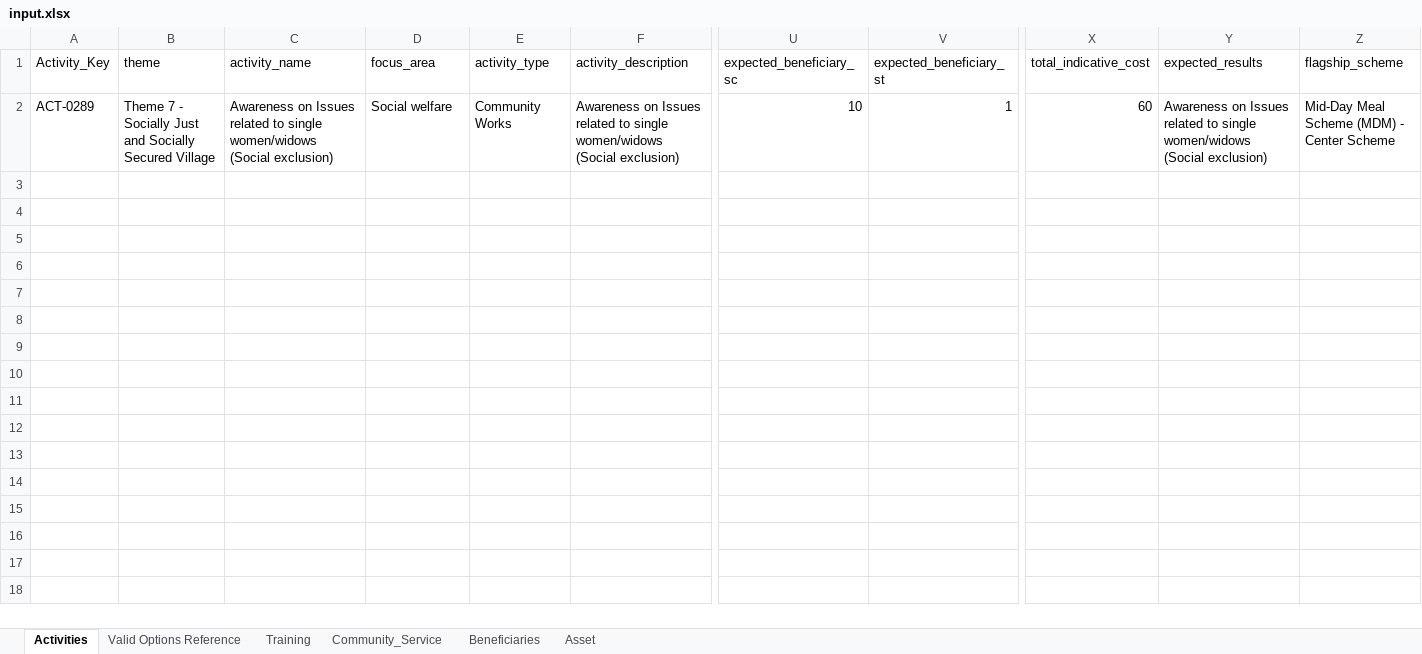
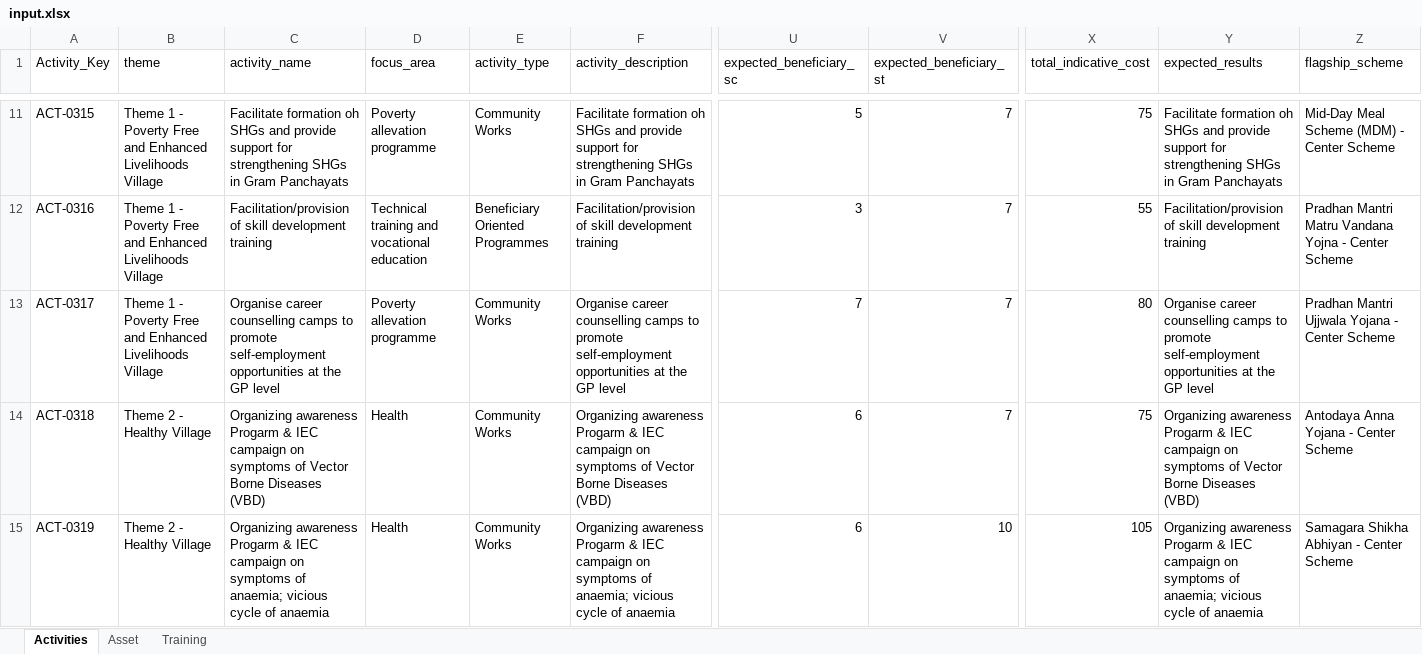
Before and after one commit to sohanlohar/egram-plan, an Excel workbook: data/input.xlsx, sheet Activities, drawn as a sheet; only a part is shown, gaps mark what is left out; values as stored, in another font and other column widths than the file's, no borders; addresses are those after the commit; rows hold the shown columns only; the diff covers the shown part only; the diff names each change by its address in the sheet, - before the commit and + after, or states it on an @@ line.

```diff
--- a/data/input.xlsx (sheet Activities)
+++ b/data/input.xlsx (sheet Activities)
@@ sheet tab hidden: Valid Options Reference @@
@@ sheet tab hidden: Community_Service @@
@@ sheet tab hidden: Beneficiaries @@
@@ sheet tab order changed: Activities | Asset | Training @@
+row 11: ACT-0315 | Theme 1 - Poverty Free and Enhanced Livelihoods Village | Facilitate formation oh SHGs and provide support for strengthening SHGs in Gram Panchayats | Poverty allevation programme | Community Works | Facilitate formation oh SHGs and provide support for strengthening SHGs in Gram Panchayats | 5 | 7 | 75 | Facilitate formation oh SHGs and provide support for strengthening SHGs in Gram Panchayats | Mid-Day Meal Scheme (MDM) - Center Scheme
-A12 (Activity_Key): ACT-0289
+A12 (Activity_Key): ACT-0316
-B12 (theme): Theme 7 - Socially Just and Socially Secured Village
+B12 (theme): Theme 1 - Poverty Free and Enhanced Livelihoods Village
-C12 (activity_name): Awareness on Issues related to single women/widows (Social exclusion)
+C12 (activity_name): Facilitation/provision of skill development training
-D12 (focus_area): Social welfare
+D12 (focus_area): Technical training and vocational education
-E12 (activity_type): Community Works
+E12 (activity_type): Beneficiary Oriented Programmes
-F12 (activity_description): Awareness on Issues related to single women/widows (Social exclusion)
+F12 (activity_description): Facilitation/provision of skill development training
-U12 (expected_beneficiary_sc): 10
+U12 (expected_beneficiary_sc): 3
-V12 (expected_beneficiary_st): 1
+V12 (expected_beneficiary_st): 7
-X12 (total_indicative_cost): 60
+X12 (total_indicative_cost): 55
-Y12 (expected_results): Awareness on Issues related to single women/widows (Social exclusion)
+Y12 (expected_results): Facilitation/provision of skill development training
-Z12 (flagship_scheme): Mid-Day Meal Scheme (MDM) - Center…
+Z12 (flagship_scheme): Pradhan Mantri Matru Vandana Yojna - Center…
+row 13: ACT-0317 | Theme 1 - Poverty Free and Enhanced Livelihoods Village | Organise career counselling camps to promote self-employment opportunities at the GP level | Poverty allevation programme | Community Works | Organise career counselling camps to promote self-employment opportunities at the GP level | 7 | 7 | 80 | Organise career counselling camps to promote self-employment opportunities at the GP level | Pradhan Mantri Ujjwala Yojana - Center Scheme
+row 14: ACT-0318 | Theme 2 - Healthy Village | Organizing awareness Progarm & IEC campaign on symptoms of Vector Borne Diseases (VBD) | Health | Community Works | Organizing awareness Progarm & IEC campaign on symptoms of Vector Borne Diseases (VBD) | 6 | 7 | 75 | Organizing awareness Progarm & IEC campaign on symptoms of Vector Borne Diseases (VBD) | Antodaya Anna Yojana - Center Scheme
+row 15: ACT-0319 | Theme 2 - Healthy Village | Organizing awareness Progarm & IEC campaign on symptoms of anaemia; vicious cycle of anaemia | Health | Community Works | Organizing awareness Progarm & IEC campaign on symptoms of anaemia; vicious cycle of anaemia | 6 | 10 | 105 | Organizing awareness Progarm & IEC campaign on symptoms of anaemia; vicious cycle of anaemia | Samagara Shikha Abhiyan - Center Scheme
```
Also changed, not shown: 36 added rows elsewhere in this sheet, sheet Asset, data/output.xlsx, 2 other files.
